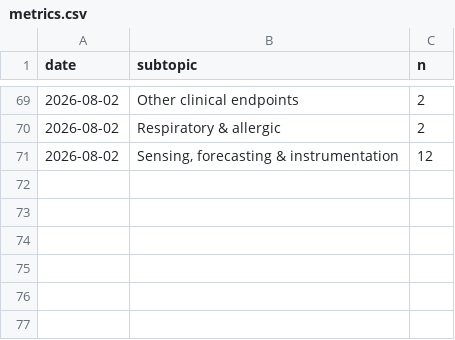
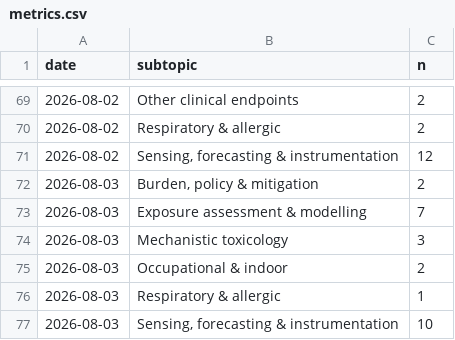
Before and after one commit to mi3nts/Background_Research_Reports, a CSV file: claude/state/metrics.csv, drawn as a sheet; only a part is shown, gaps mark what is left out.

Commit message:
PM Research Watch 2026-08-03 — 25 new records (9 sensing backfill); fix geo map fall-through that collapsed f3 to one bar

```diff
--- a/claude/state/metrics.csv
+++ b/claude/state/metrics.csv
@@ -71 +71,7 @@ date,subtopic,n
 2026-08-02,"Sensing, forecasting & instrumentation",12
+2026-08-03,"Burden, policy & mitigation",2
+2026-08-03,Exposure assessment & modelling,7
+2026-08-03,Mechanistic toxicology,3
+2026-08-03,Occupational & indoor,2
+2026-08-03,Respiratory & allergic,1
+2026-08-03,"Sensing, forecasting & instrumentation",10
```
Also changed, not shown: 12 other files.
